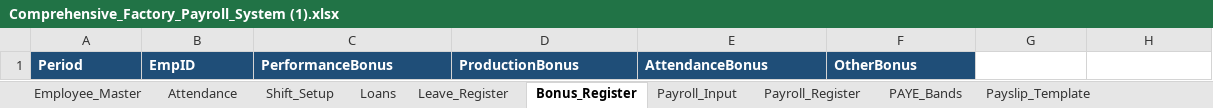
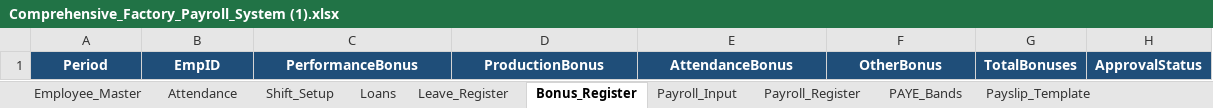
Before and after one commit to Bolatan/payroll, an Excel workbook: Comprehensive_Factory_Payroll_System (1).xlsx, sheet Bonus_Register, drawn as a sheet; values as stored, in another font and other column widths than the file's, no borders; the diff names each change by its address in the sheet, - before the commit and + after, or states it on an @@ line.

```diff
--- a/Comprehensive_Factory_Payroll_System (1).xlsx (sheet Bonus_Register)
+++ b/Comprehensive_Factory_Payroll_System (1).xlsx (sheet Bonus_Register)
-A1:F1 alignment: left
+A1:F1 alignment: center
-G1: (empty)
+G1: TotalBonuses
-G1:H1 fill: none
+G1:H1 fill: #1F4E79
-H1: (empty)
+H1: ApprovalStatus
```
Also changed, not shown: sheet Payroll_Register, sheet Bank_Transfer, sheet PAYE_Bands, sheet Audit_Log, sheet Payslip_Template, sheet Dashboard, 7 more sheets, 8 other files.
